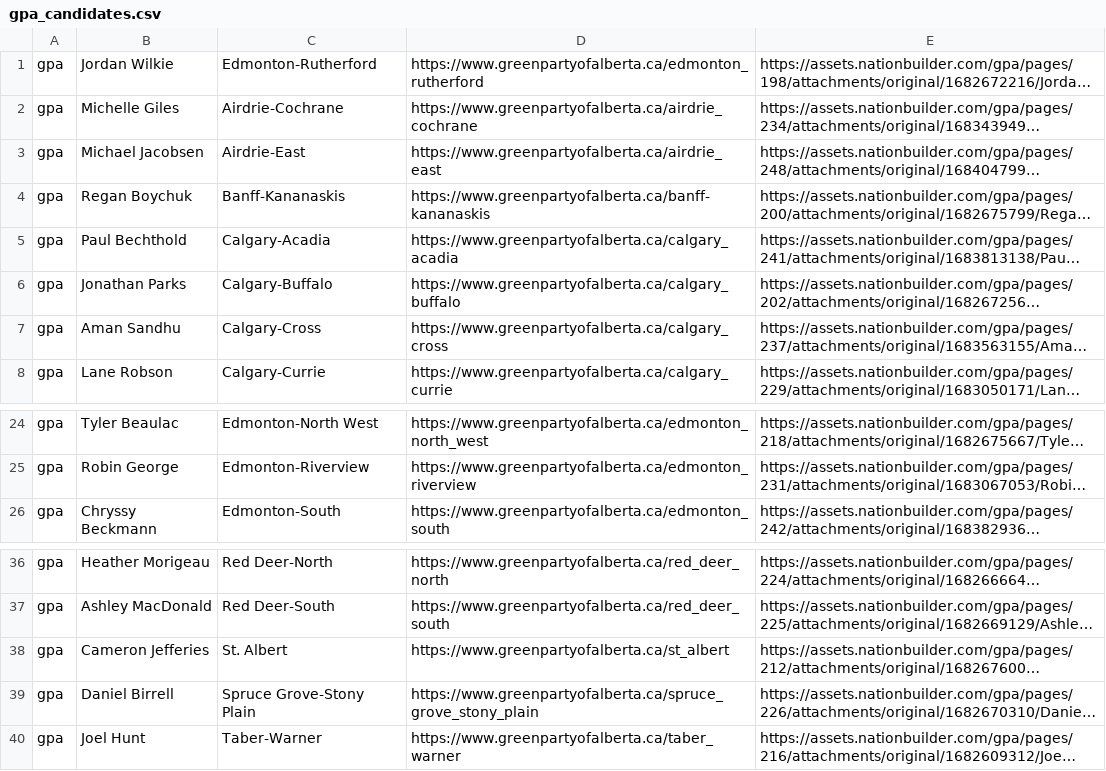
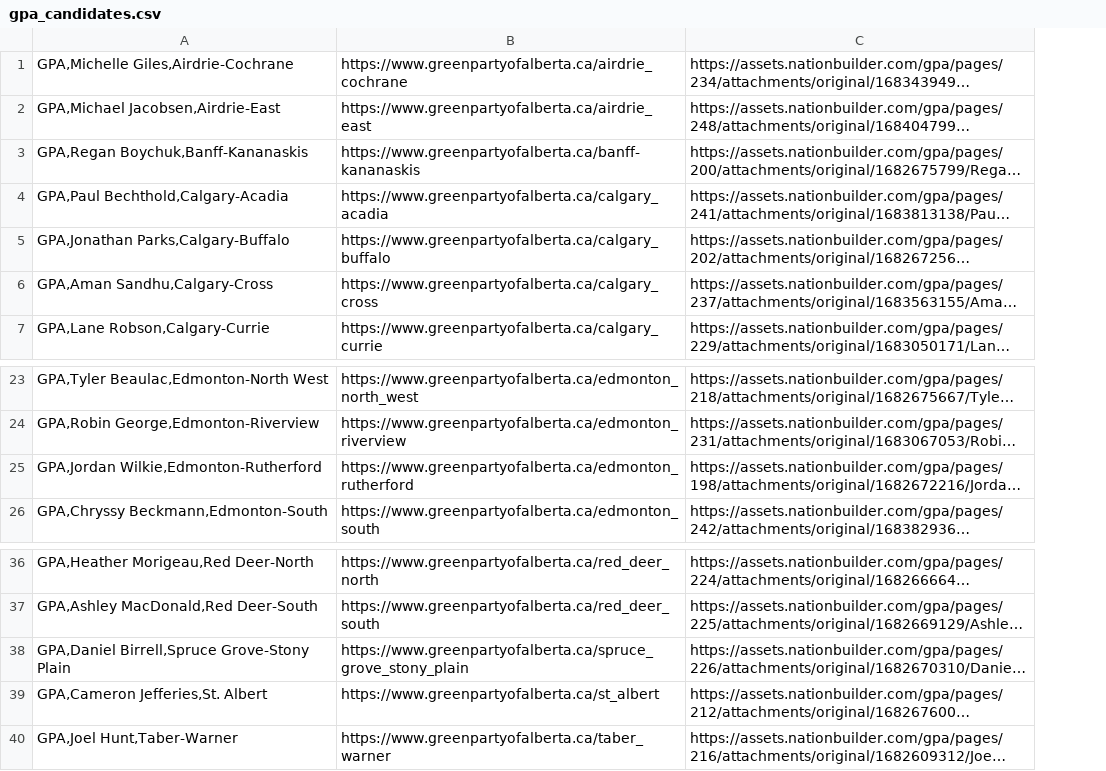
Before and after one commit to mcbeanit/Alberta, a CSV file: gpa_candidates.csv, drawn as a sheet; only a part is shown, gaps mark what is left out; long unchanged cells end in …; removed rows and columns are numbered as before the commit, all else as after; the diff names each change by its address in the sheet, - before the commit and + after, or states it on an @@ line.

```diff
--- a/gpa_candidates.csv
+++ b/gpa_candidates.csv
-column A, rows 2-8: all gpa; rows 24-26: all gpa; rows 36-38: all gpa; row 40: gpa
-column B, rows 2-8: Michelle Giles | Michael Jacobsen | Regan Boychuk | Paul Bechthold | Jonathan Parks | Aman Sandhu | Lane Robson; rows 24-26: Tyler Beaulac | Robin George | Chryssy Beckmann; rows 36-38: Heather Morigeau | Ashley MacDonald | Cameron Jefferies; row 40: Joel Hunt
-column C, rows 2-8: Airdrie-Cochrane | Airdrie-East | Banff-Kananaskis | Calgary-Acadia | Calgary-Buffalo | Calgary-Cross | Calgary-Currie; rows 24-26: Edmonton-North West | Edmonton-Riverview | Edmonton-South; rows 36-38: Red Deer-North | Red Deer-South | St. Albert; row 40: Taber-Warner
+column A, rows 1-7: GPA,Michelle Giles,Airdrie-Cochrane | GPA,Michael Jacobsen,Airdrie-East | GPA,Regan Boychuk,Banff-Kananaskis | GPA,Paul Bechthold,Calgary-Acadia | GPA,Jonathan Parks,Calgary-Buffalo | GPA,Aman Sandhu,Calgary-Cross | GPA,Lane Robson,Calgary-Currie; rows 23-24: GPA,Tyler Beaulac,Edmonton-North West | GPA,Robin George,Edmonton-Riverview; row 26: GPA,Chryssy Beckmann,Edmonton-South; rows 36-37: GPA,Heather Morigeau,Red Deer-North | GPA,Ashley MacDonald,Red Deer-South; rows 39-40: GPA,Cameron Jefferies,St. Albert | GPA,Joel Hunt,Taber-Warner
@@ row 1 moved to row 25: GPA,Jordan Wilkie,Edmonton-Rutherford @@
@@ row 39 moved to row 38: GPA,Daniel Birrell,Spruce Grove-Stony Pl… @@
```
Also changed, not shown: ab_338_ridings.csv, alp_candidates.csv, 9 other files.
